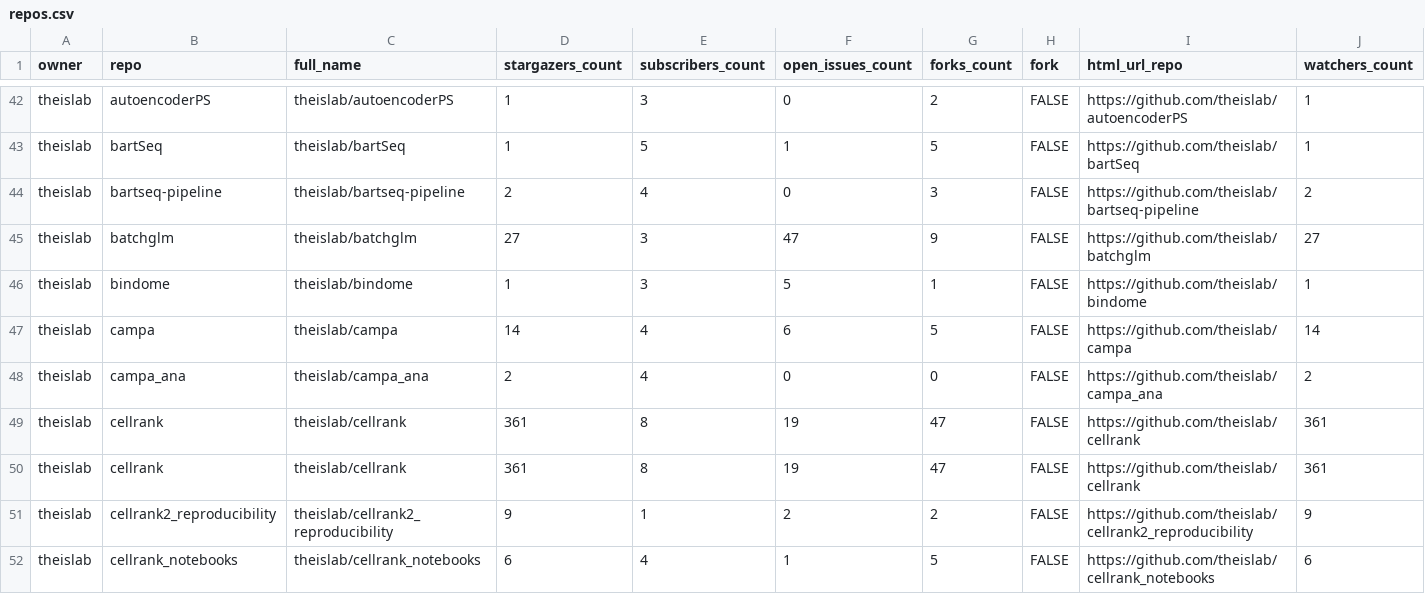
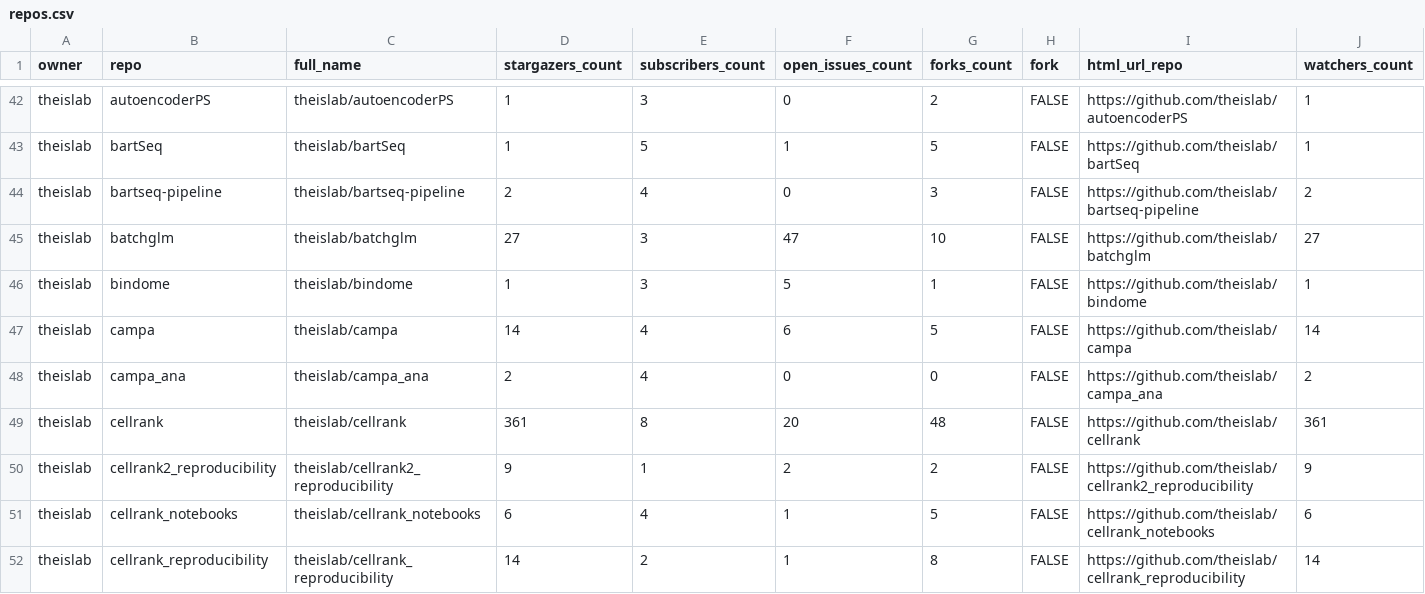
Before and after one commit to theislab/gh-dashboard, a CSV file: repos.csv, drawn as a sheet; only a part is shown, gaps mark what is left out; the shorter side is filled out with more unchanged rows; rows hold the shown columns only; the diff covers the shown part only; the diff names each change by its address in the sheet, - before the commit and + after, or states it on an @@ line.

```diff
--- a/repos.csv
+++ b/repos.csv
-G45 (forks_count): 9
+G45 (forks_count): 10
-F49 (open_issues_count): 19
+F49 (open_issues_count): 20
-G49 (forks_count): 47
+G49 (forks_count): 48
-row 50: theislab | cellrank | theislab/cellrank | 361 | 8 | 19 | 47 | FALSE | https://github.com/theislab/cellrank | 361
```
Also changed, not shown: 27 edited cells elsewhere in this file, 2 other files.
